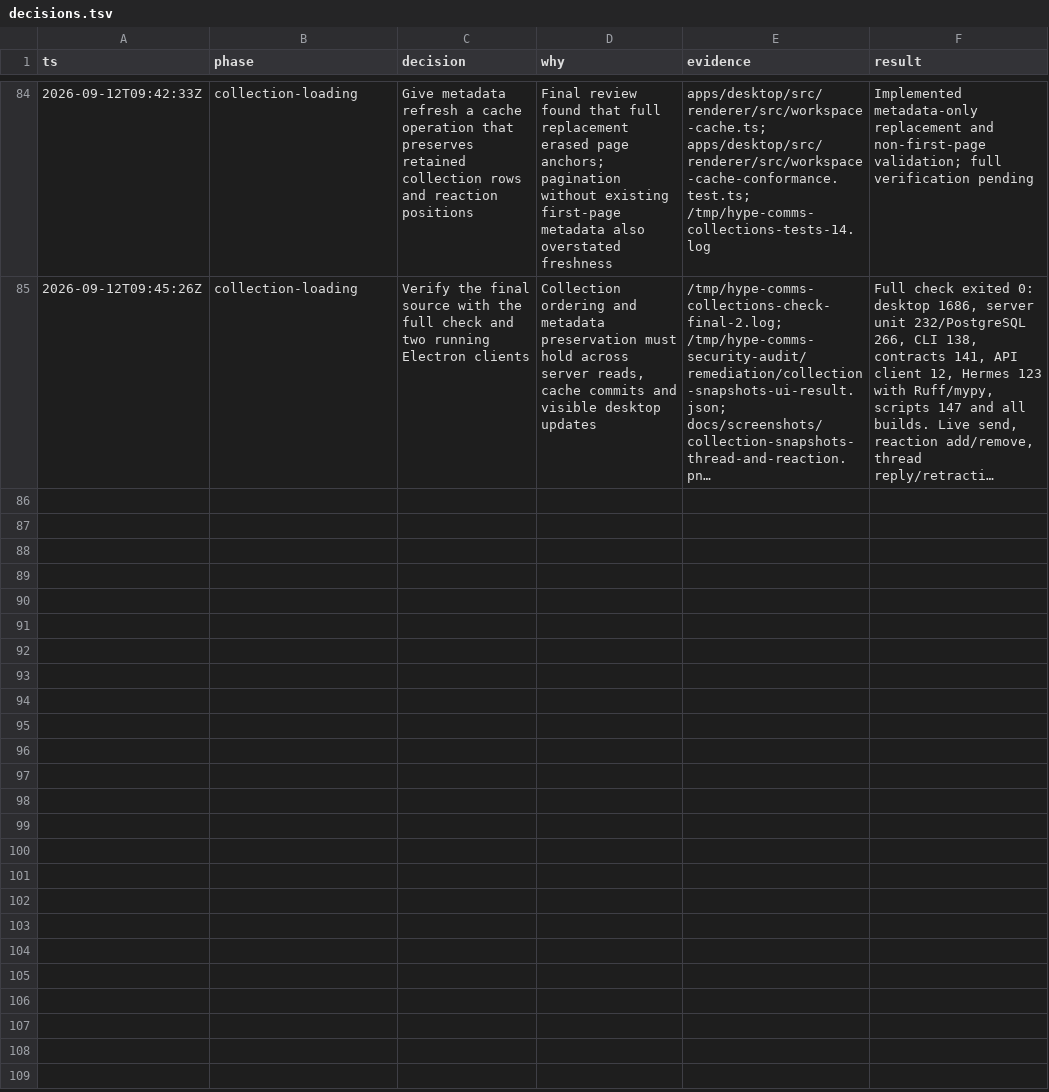
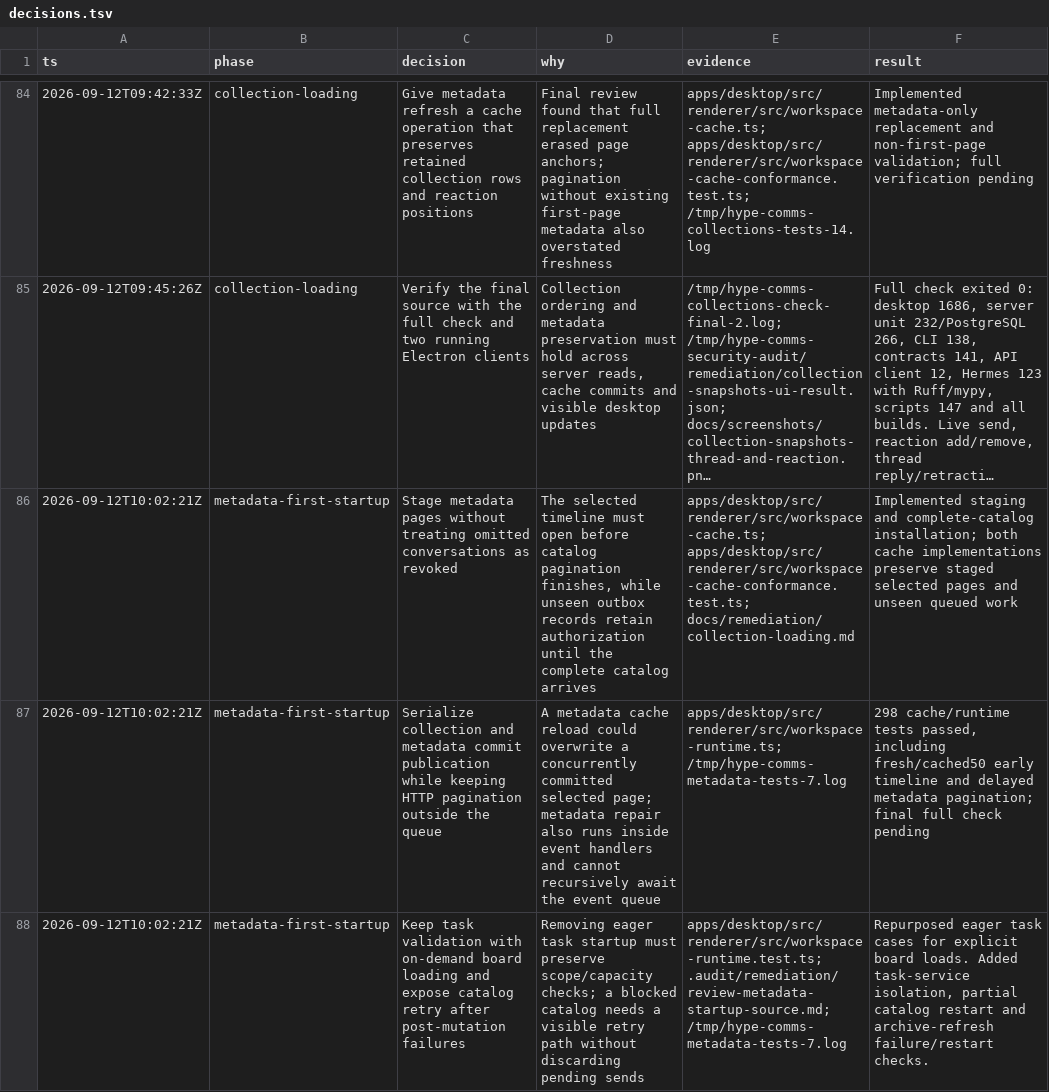
Before and after one commit to hypothetical-money-machine/hype-comms, a TSV file: docs/remediation/decisions.tsv, drawn as a sheet; only a part is shown, gaps mark what is left out; long unchanged cells end in …; the diff covers the shown part only; the diff names each change by its address in the sheet, - before the commit and + after, or states it on an @@ line.

```diff
--- a/docs/remediation/decisions.tsv
+++ b/docs/remediation/decisions.tsv
+row 86: 2026-09-12T10:02:21Z | metadata-first-startup | Stage metadata pages without treating omitted conversations as revoked | The selected timeline must open before catalog pagination finishes, while unseen outbox records retain authorization until the complete catalog arrives | apps/desktop/src/renderer/src/workspace-cache.ts; apps/desktop/src/renderer/src/workspace-cache-conformance.test.ts; docs/remediation/collection-loading.md | Implemented staging and complete-catalog installation; both cache implementations preserve staged selected pages and unseen queued work
+row 87: 2026-09-12T10:02:21Z | metadata-first-startup | Serialize collection and metadata commit publication while keeping HTTP pagination outside the queue | A metadata cache reload could overwrite a concurrently committed selected page; metadata repair also runs inside event handlers and cannot recursively await the event queue | apps/desktop/src/renderer/src/workspace-runtime.ts; /tmp/hype-comms-metadata-tests-7.log | 298 cache/runtime tests passed, including fresh/cached50 early timeline and delayed metadata pagination; final full check pending
+row 88: 2026-09-12T10:02:21Z | metadata-first-startup | Keep task validation with on-demand board loading and expose catalog retry after post-mutation failures | Removing eager task startup must preserve scope/capacity checks; a blocked catalog needs a visible retry path without discarding pending sends | apps/desktop/src/renderer/src/workspace-runtime.test.ts; .audit/remediation/review-metadata-startup-source.md; /tmp/hype-comms-metadata-tests-7.log | Repurposed eager task cases for explicit board loads. Added task-service isolation, partial catalog restart and archive-refresh failure/restart checks.
```
Also changed, not shown: 3 added rows elsewhere in this file, 8 other files.
